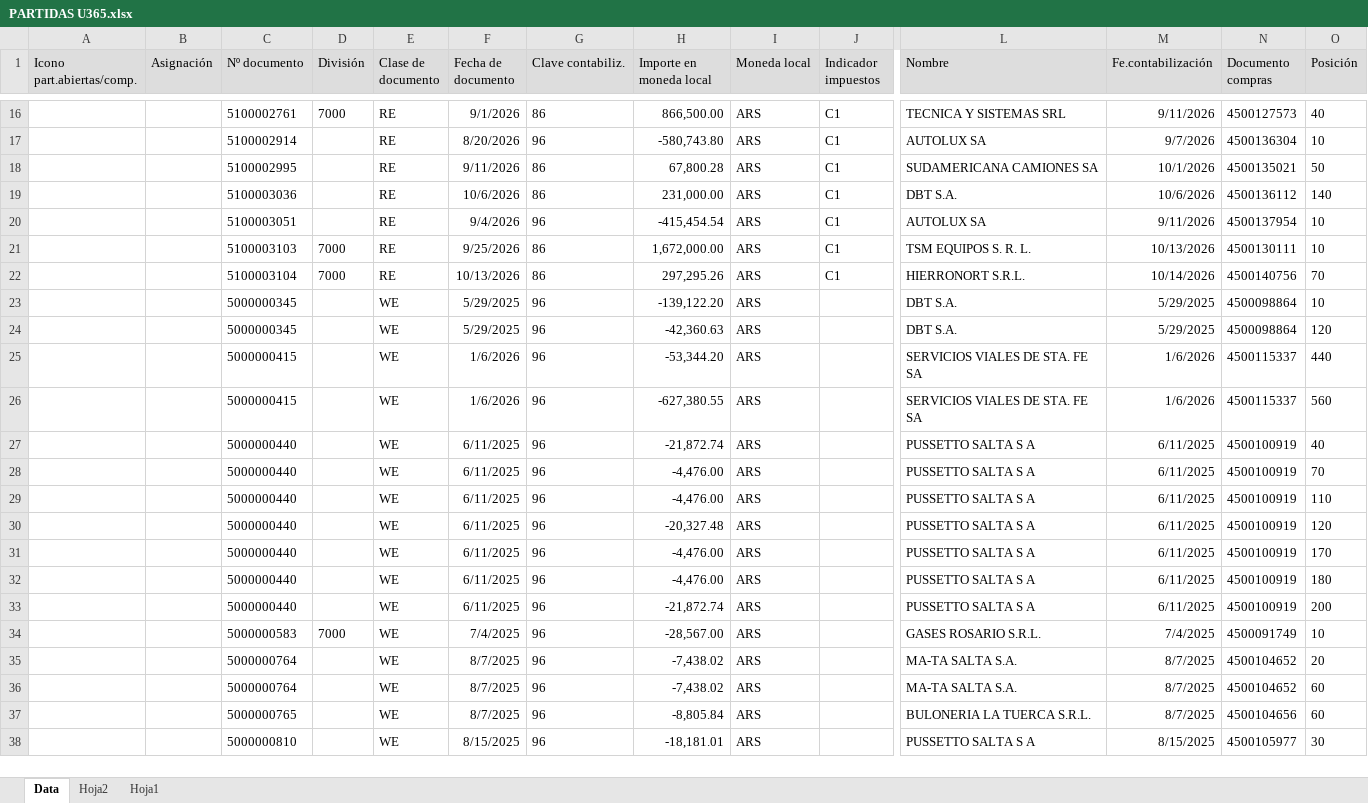
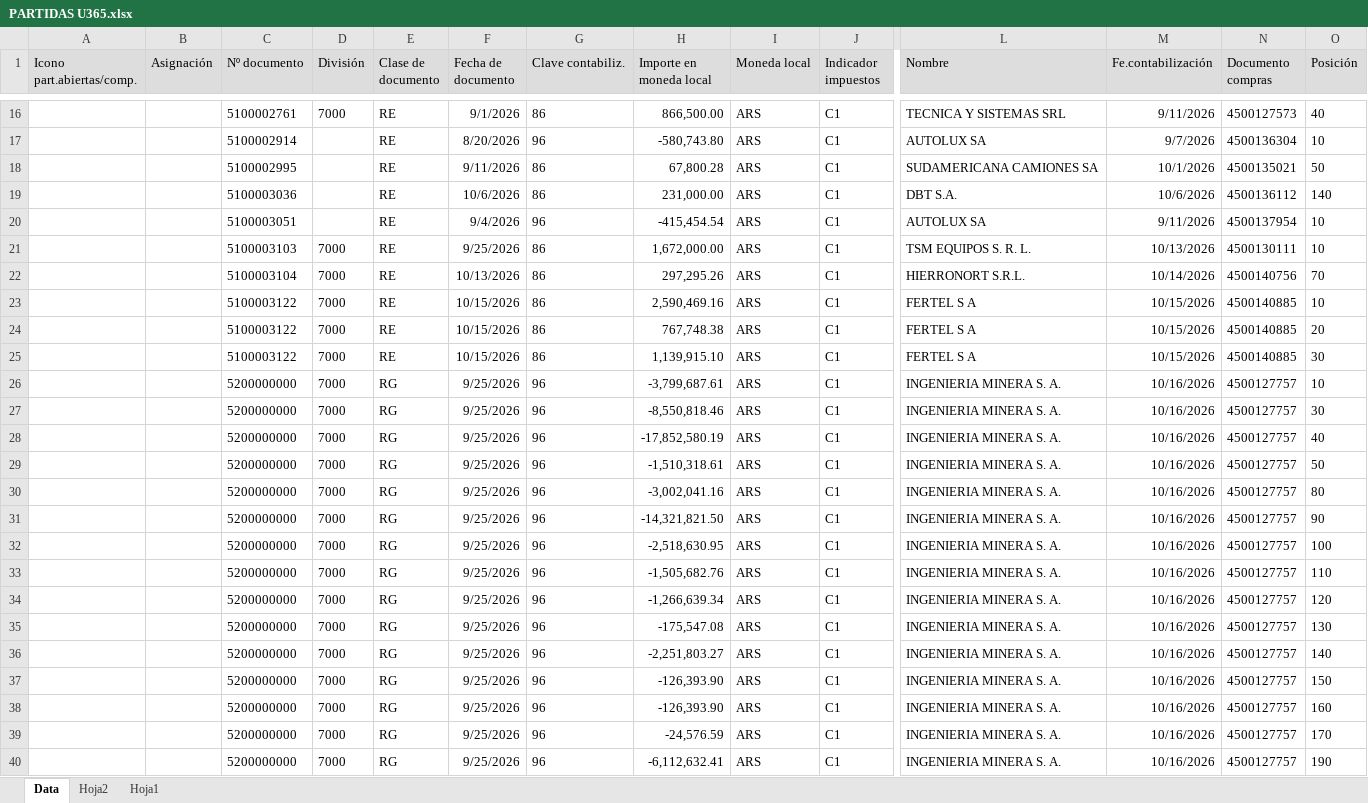
Before and after one commit to Abastecimiento-milicic/abast-milicic.github.io, an Excel workbook: data/PARTIDAS U365.xlsx, sheet Data, drawn as a sheet; only a part is shown, gaps mark what is left out; the shorter side is filled out with more unchanged rows; values as stored, in another font and other column widths than the file's, no borders; charts and pictures not drawn; rows hold the shown columns only; the diff covers the shown part only; the diff names each change by its address in the sheet, - before the commit and + after, or states it on an @@ line.

```diff
--- a/data/PARTIDAS U365.xlsx (sheet Data)
+++ b/data/PARTIDAS U365.xlsx (sheet Data)
+row 23:  |  | 5100003122 | 7000 | RE | 10/15/2026 | 86 | 2,590,469.16 | ARS | C1 | FERTEL S A | 10/15/2026 | 4500140885 | 10
+row 24:  |  | 5100003122 | 7000 | RE | 10/15/2026 | 86 | 767,748.38 | ARS | C1 | FERTEL S A | 10/15/2026 | 4500140885 | 20
+row 25:  |  | 5100003122 | 7000 | RE | 10/15/2026 | 86 | 1,139,915.10 | ARS | C1 | FERTEL S A | 10/15/2026 | 4500140885 | 30
+row 26:  |  | 5200000000 | 7000 | RG | 9/25/2026 | 96 | -3,799,687.61 | ARS | C1 | INGENIERIA MINERA S. A. | 10/16/2026 | 4500127757 | 10
+row 27:  |  | 5200000000 | 7000 | RG | 9/25/2026 | 96 | -8,550,818.46 | ARS | C1 | INGENIERIA MINERA S. A. | 10/16/2026 | 4500127757 | 30
+row 28:  |  | 5200000000 | 7000 | RG | 9/25/2026 | 96 | -17,852,580.19 | ARS | C1 | INGENIERIA MINERA S. A. | 10/16/2026 | 4500127757 | 40
+row 29:  |  | 5200000000 | 7000 | RG | 9/25/2026 | 96 | -1,510,318.61 | ARS | C1 | INGENIERIA MINERA S. A. | 10/16/2026 | 4500127757 | 50
+row 30:  |  | 5200000000 | 7000 | RG | 9/25/2026 | 96 | -3,002,041.16 | ARS | C1 | INGENIERIA MINERA S. A. | 10/16/2026 | 4500127757 | 80
+row 31:  |  | 5200000000 | 7000 | RG | 9/25/2026 | 96 | -14,321,821.50 | ARS | C1 | INGENIERIA MINERA S. A. | 10/16/2026 | 4500127757 | 90
+row 32:  |  | 5200000000 | 7000 | RG | 9/25/2026 | 96 | -2,518,630.95 | ARS | C1 | INGENIERIA MINERA S. A. | 10/16/2026 | 4500127757 | 100
+row 33:  |  | 5200000000 | 7000 | RG | 9/25/2026 | 96 | -1,505,682.76 | ARS | C1 | INGENIERIA MINERA S. A. | 10/16/2026 | 4500127757 | 110
+row 34:  |  | 5200000000 | 7000 | RG | 9/25/2026 | 96 | -1,266,639.34 | ARS | C1 | INGENIERIA MINERA S. A. | 10/16/2026 | 4500127757 | 120
+row 35:  |  | 5200000000 | 7000 | RG | 9/25/2026 | 96 | -175,547.08 | ARS | C1 | INGENIERIA MINERA S. A. | 10/16/2026 | 4500127757 | 130
+row 36:  |  | 5200000000 | 7000 | RG | 9/25/2026 | 96 | -2,251,803.27 | ARS | C1 | INGENIERIA MINERA S. A. | 10/16/2026 | 4500127757 | 140
+row 37:  |  | 5200000000 | 7000 | RG | 9/25/2026 | 96 | -126,393.90 | ARS | C1 | INGENIERIA MINERA S. A. | 10/16/2026 | 4500127757 | 150
+row 38:  |  | 5200000000 | 7000 | RG | 9/25/2026 | 96 | -126,393.90 | ARS | C1 | INGENIERIA MINERA S. A. | 10/16/2026 | 4500127757 | 160
+row 39:  |  | 5200000000 | 7000 | RG | 9/25/2026 | 96 | -24,576.59 | ARS | C1 | INGENIERIA MINERA S. A. | 10/16/2026 | 4500127757 | 170
+row 40:  |  | 5200000000 | 7000 | RG | 9/25/2026 | 96 | -6,112,632.41 | ARS | C1 | INGENIERIA MINERA S. A. | 10/16/2026 | 4500127757 | 190
```
Also changed, not shown: 43 added rows and 47 removed rows elsewhere in this sheet, sheet Hoja1, sheet Hoja2, formulas that keep their value, charts or pictures, data/Almacen MB52/Base MB52 374.XLSX, data/Almacen MB52/Base MB52 377.XLSX, 38 other files.
